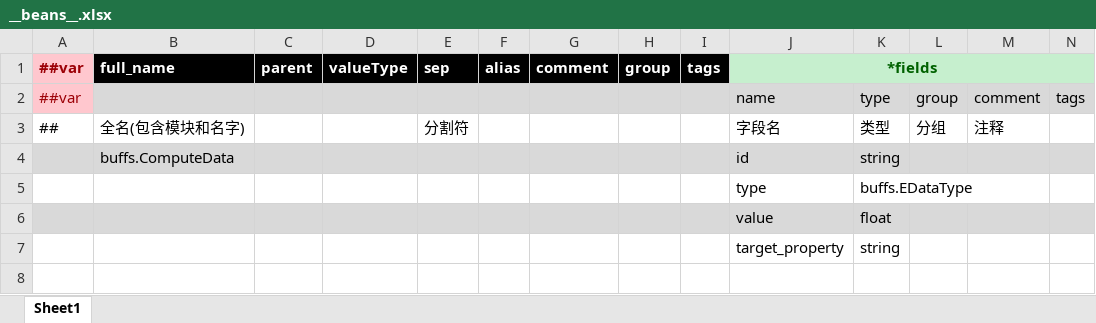
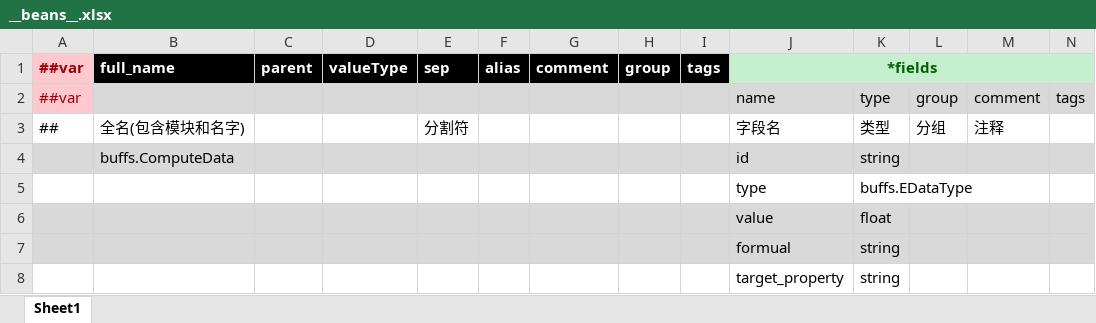
Before and after one commit to Abab-bk/AwesomeRPG, an Excel workbook: DataBase/Datas/__beans__.xlsx, sheet Sheet1, drawn as a sheet; values as stored, in another font and other column widths than the file's, no borders; the diff names each change by its address in the sheet, - before the commit and + after, or states it on an @@ line.

```diff
--- a/DataBase/Datas/__beans__.xlsx (sheet Sheet1)
+++ b/DataBase/Datas/__beans__.xlsx (sheet Sheet1)
+row 7:  |  |  |  |  |  |  |  |  | formual | string
```
Also changed, not shown: DataBase/Datas/Buffs.xlsx, DataBase/Datas/Skills.xlsx, 55 other files.
